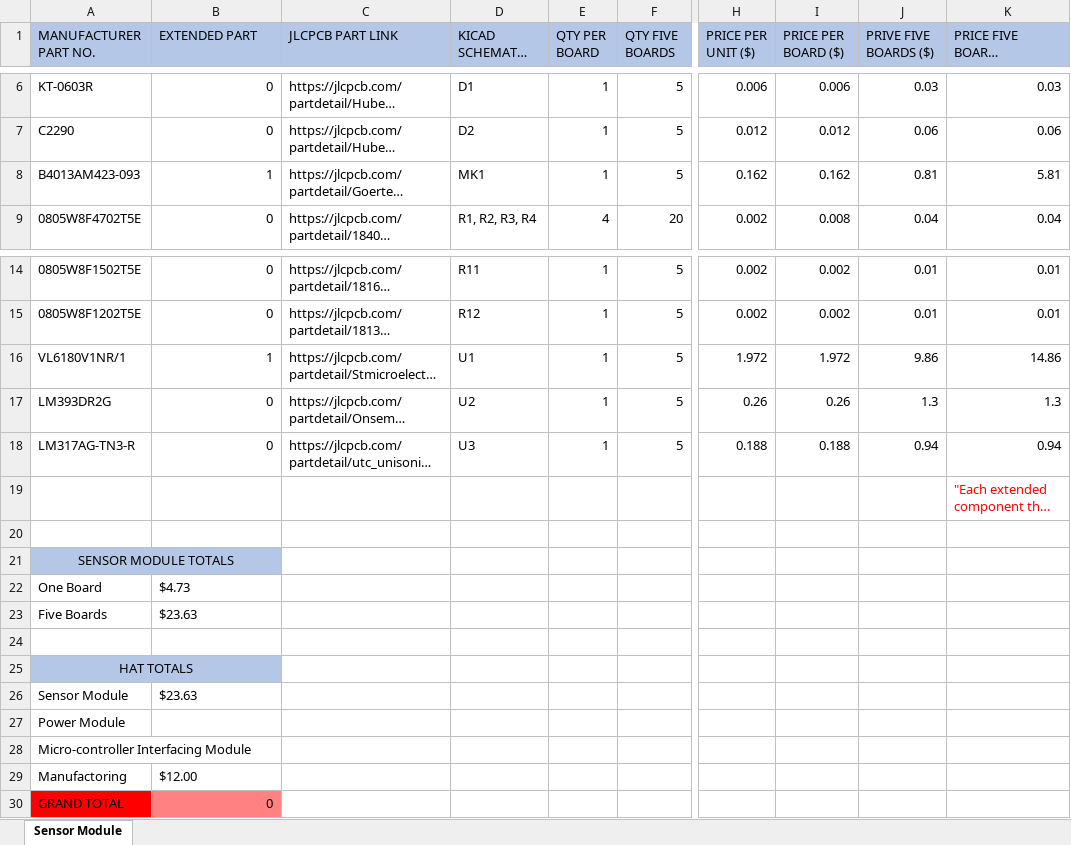
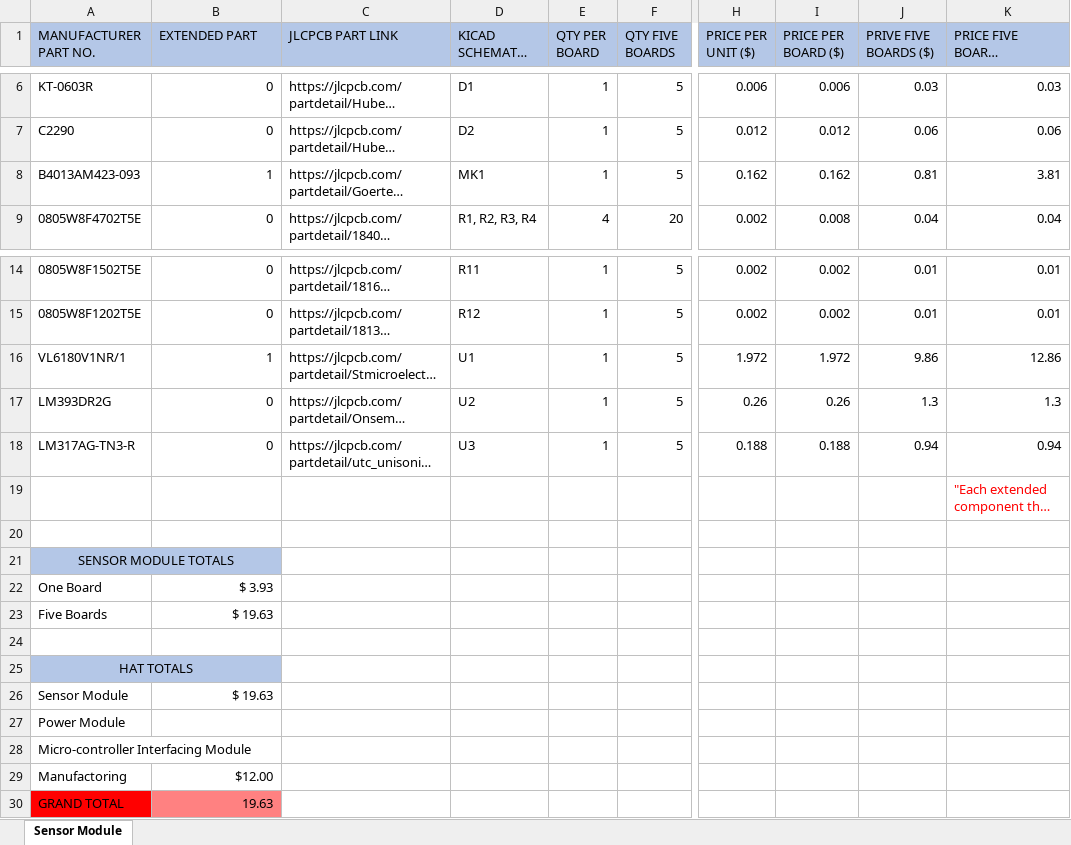
Before and after one commit to michael-awe/EEE3088F-Group-3, an Excel workbook: Docs/Sensor_Module_BOM.xlsx, sheet Sensor Module, drawn as a sheet; only a part is shown, gaps mark what is left out; long unchanged cells end in …; values as stored, in another font and other column widths than the file's, no borders; the diff names each change by its address in the sheet, - before the commit and + after, or states it on an @@ line.

Commit message:
SensorModule2

```diff
--- a/Docs/Sensor_Module_BOM.xlsx (sheet Sensor Module)
+++ b/Docs/Sensor_Module_BOM.xlsx (sheet Sensor Module)
-K8 (PRICE FIVE BOARDS EXTENDED ($)): 5.81
+K8 (PRICE FIVE BOARDS EXTENDED ($)): 3.81
-K16 (PRICE FIVE BOARDS EXTENDED ($)): 14.86
+K16 (PRICE FIVE BOARDS EXTENDED ($)): 12.86
-B22 (EXTENDED PART): $4.73
+B22 (EXTENDED PART): $ 3.93
-B23 (EXTENDED PART): $23.63
+B23 (EXTENDED PART): $ 19.63
-B26 (EXTENDED PART): $23.63
+B26 (EXTENDED PART): $ 19.63
-B29 alignment: left
+B29 alignment: right
-B30 (EXTENDED PART): 0
+B30 (EXTENDED PART): 19.63
```
Also changed, not shown: formulas that keep their value.
